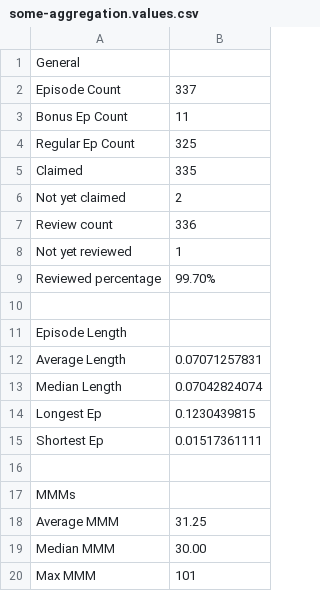
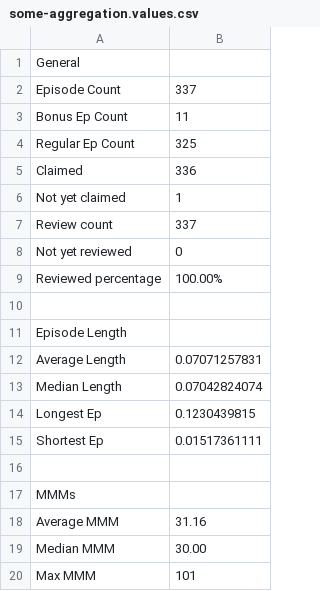
Before and after one commit to jbennygold/transcript-app, a CSV file: data/sheet-backup/some-aggregation.values.csv, drawn as a sheet; only a part is shown.

```diff
--- a/data/sheet-backup/some-aggregation.values.csv
+++ b/data/sheet-backup/some-aggregation.values.csv
@@ -4,7 +4,7 @@ Bonus Ep Count,11
 Regular Ep Count,325
-Claimed,335
-Not yet claimed,2
-Review count,336
-Not yet reviewed,1
-Reviewed percentage,99.70%
+Claimed,336
+Not yet claimed,1
+Review count,337
+Not yet reviewed,0
+Reviewed percentage,100.00%
 
@@ -17,3 +17,3 @@ Shortest Ep,0.01517361111
 MMMs
-Average MMM,31.25
+Average MMM,31.16
 Median MMM,30.00
```
Also changed, not shown: data/sheet-backup/pod-data-detail.formulas.csv, data/sheet-backup/pod-data-detail.values.csv, 2 other files.
